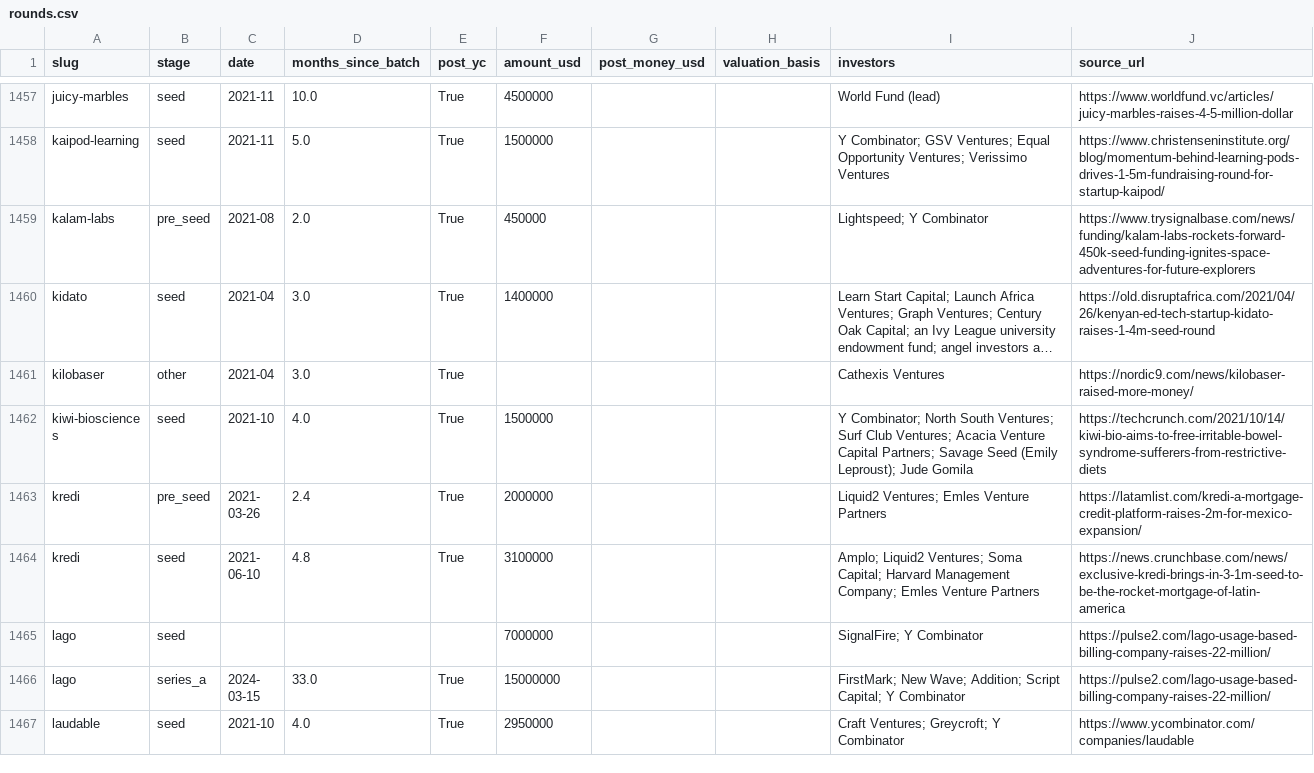
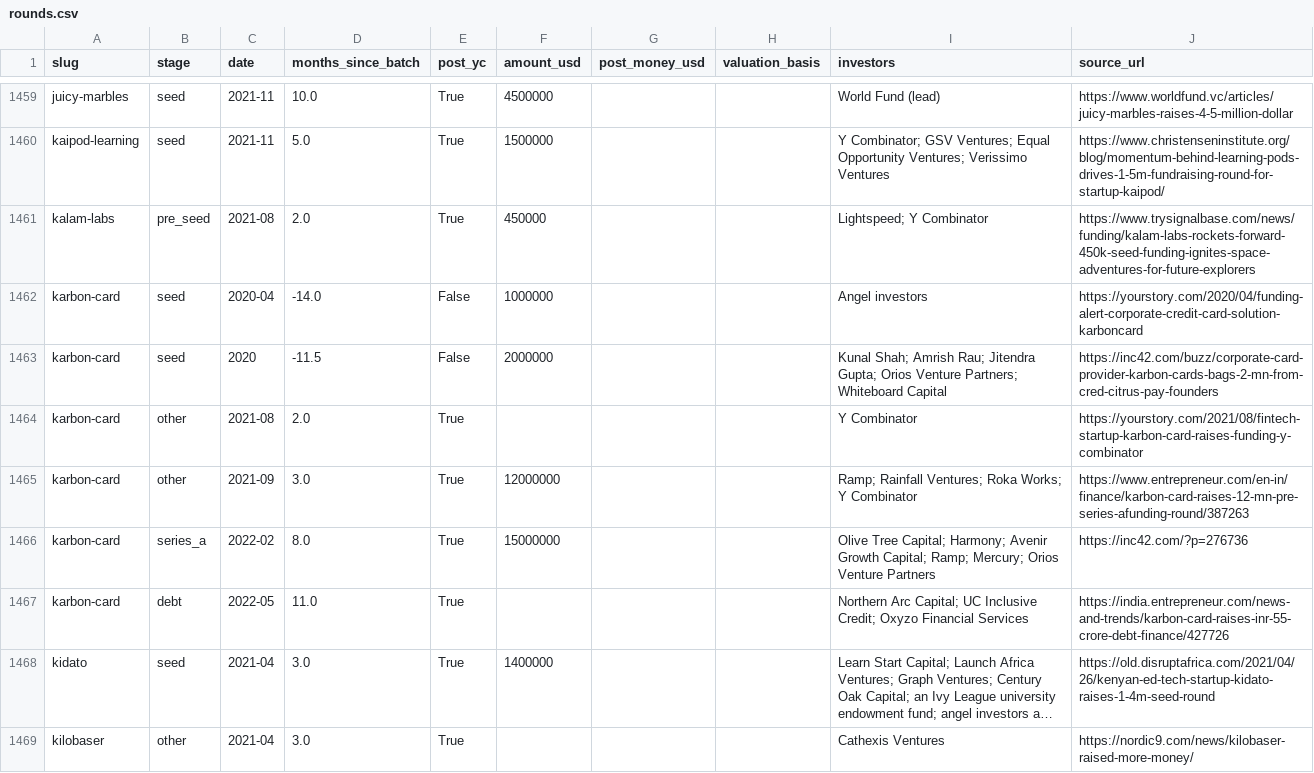
Before and after one commit to edison16a/yc-startup-life, a CSV file: data/rounds.csv, drawn as a sheet; only a part is shown, gaps mark what is left out; the shorter side is filled out with more unchanged rows; long unchanged cells end in …; the diff covers the shown part only; the diff names each change by its address in the sheet, - before the commit and + after, or states it on an @@ line.

```diff
--- a/data/rounds.csv
+++ b/data/rounds.csv
+row 1462: karbon-card | seed | 2020-04 | -14.0 | False | 1000000 |  |  | Angel investors | https://yourstory.com/2020/04/funding-alert-corporate-credit-card-solution-karboncard
+row 1463: karbon-card | seed | 2020 | -11.5 | False | 2000000 |  |  | Kunal Shah; Amrish Rau; Jitendra Gupta; Orios Venture Partners; Whiteboard Capital | https://inc42.com/buzz/corporate-card-provider-karbon-cards-bags-2-mn-from-cred-citrus-pay-founders
+row 1464: karbon-card | other | 2021-08 | 2.0 | True |  |  |  | Y Combinator | https://yourstory.com/2021/08/fintech-startup-karbon-card-raises-funding-y-combinator
+row 1465: karbon-card | other | 2021-09 | 3.0 | True | 12000000 |  |  | Ramp; Rainfall Ventures; Roka Works; Y Combinator | https://www.entrepreneur.com/en-in/finance/karbon-card-raises-12-mn-pre-series-afunding-round/387263
+row 1466: karbon-card | series_a | 2022-02 | 8.0 | True | 15000000 |  |  | Olive Tree Capital; Harmony; Avenir Growth Capital; Ramp; Mercury; Orios Venture Partners | https://inc42.com/?p=276736
+row 1467: karbon-card | debt | 2022-05 | 11.0 | True |  |  |  | Northern Arc Capital; UC Inclusive Credit; Oxyzo Financial Services | https://india.entrepreneur.com/news-and-trends/karbon-card-raises-inr-55-crore-debt-finance/427726
```
Also changed, not shown: 10 added rows elsewhere in this file, data/founders.csv, 14 other files.
